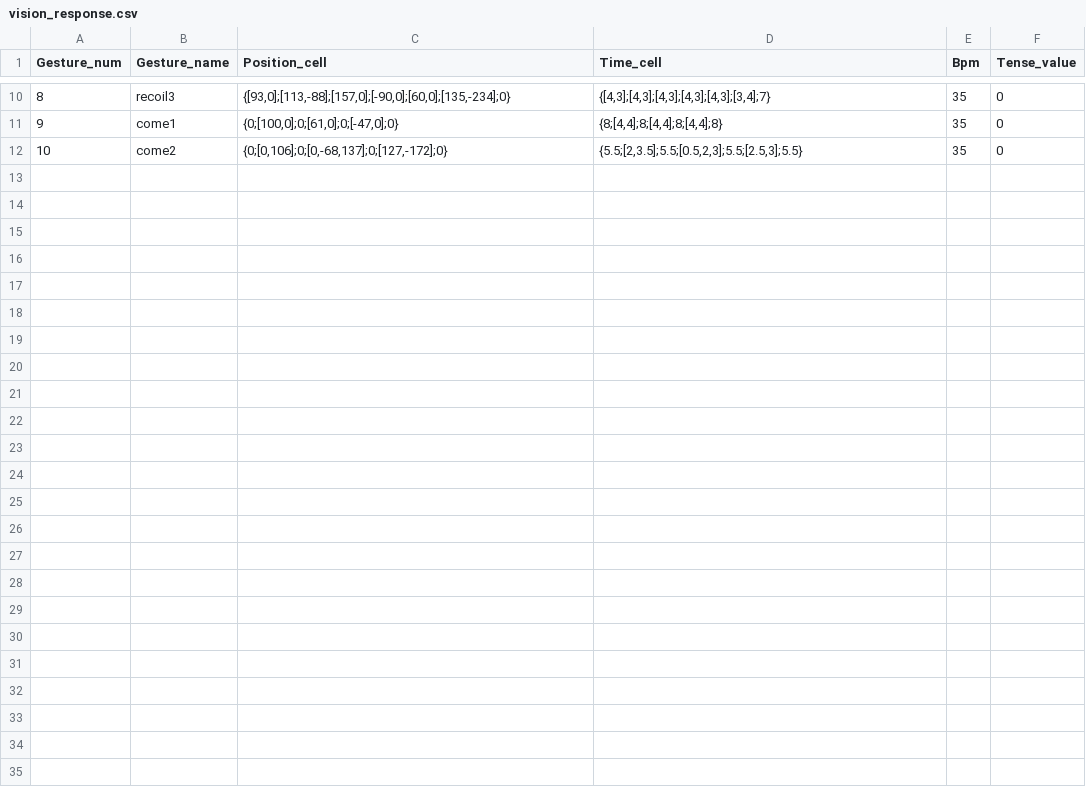
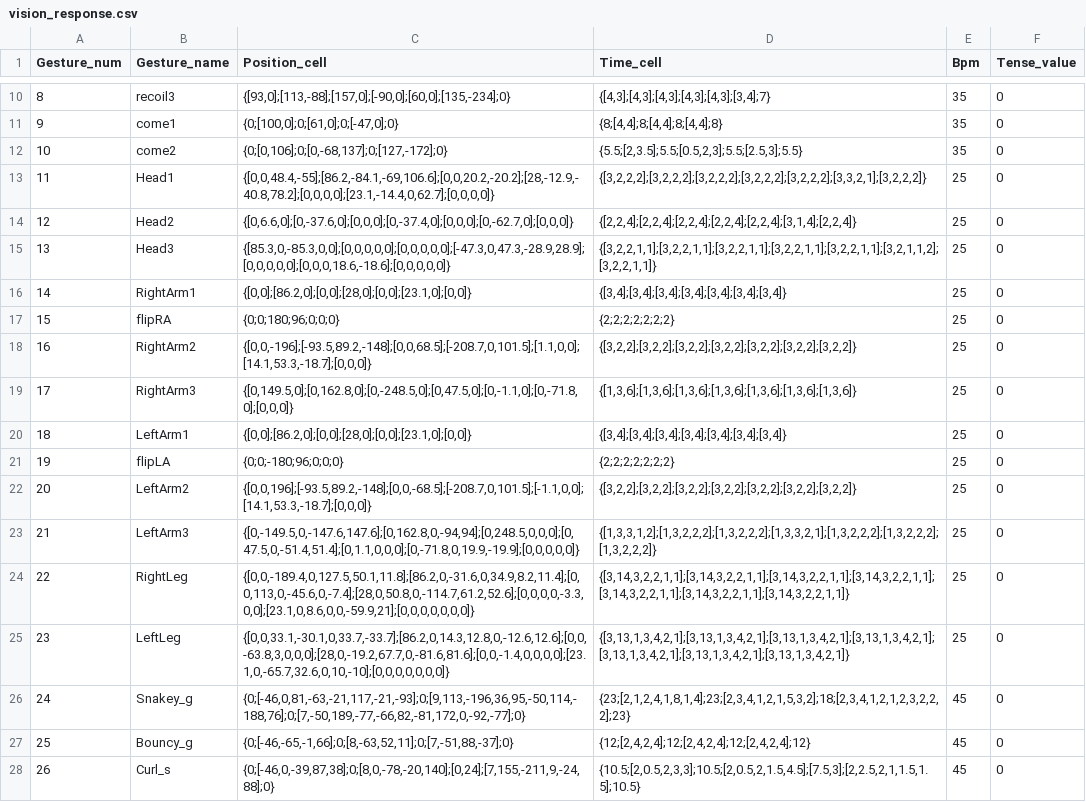
Before and after one commit to HarrisonEXE/WomboComboOfMedusa, a CSV file: Helpers/vision_response.csv, drawn as a sheet; only a part is shown, gaps mark what is left out; the diff names each change by its address in the sheet, - before the commit and + after, or states it on an @@ line.

```diff
--- a/Helpers/vision_response.csv
+++ b/Helpers/vision_response.csv
+row 13: 11 | Head1 | {[0,0,48.4,-55];[86.2,-84.1,-69,106.6];[0,0,20.2,-20.2];[28,-12.9,-40.8,78.2];[0,0,0,0];[23.1,-14.4,0,62.7];[0,0,0,0]} | {[3,2,2,2];[3,2,2,2];[3,2,2,2];[3,2,2,2];[3,2,2,2];[3,3,2,1];[3,2,2,2]} | 25 | 0
+row 14: 12 | Head2 | {[0,6.6,0];[0,-37.6,0];[0,0,0];[0,-37.4,0];[0,0,0];[0,-62.7,0];[0,0,0]} | {[2,2,4];[2,2,4];[2,2,4];[2,2,4];[2,2,4];[3,1,4];[2,2,4]} | 25 | 0
+row 15: 13 | Head3 | {[85.3,0,-85.3,0,0];[0,0,0,0,0];[0,0,0,0,0];[-47.3,0,47.3,-28.9,28.9];[0,0,0,0,0];[0,0,0,18.6,-18.6];[0,0,0,0,0]} | {[3,2,2,1,1];[3,2,2,1,1];[3,2,2,1,1];[3,2,2,1,1];[3,2,2,1,1];[3,2,1,1,2];[3,2,2,1,1]} | 25 | 0
+row 16: 14 | RightArm1 | {[0,0];[86.2,0];[0,0];[28,0];[0,0];[23.1,0];[0,0]} | {[3,4];[3,4];[3,4];[3,4];[3,4];[3,4];[3,4]} | 25 | 0
+row 17: 15 | flipRA | {0;0;180;96;0;0;0} | {2;2;2;2;2;2;2} | 25 | 0
+row 18: 16 | RightArm2 | {[0,0,-196];[-93.5,89.2,-148];[0,0,68.5];[-208.7,0,101.5];[1.1,0,0];[14.1,53.3,-18.7];[0,0,0]} | {[3,2,2];[3,2,2];[3,2,2];[3,2,2];[3,2,2];[3,2,2];[3,2,2]} | 25 | 0
+row 19: 17 | RightArm3 | {[0,149.5,0];[0,162.8,0];[0,-248.5,0];[0,47.5,0];[0,-1.1,0];[0,-71.8,0];[0,0,0]} | {[1,3,6];[1,3,6];[1,3,6];[1,3,6];[1,3,6];[1,3,6];[1,3,6]} | 25 | 0
+row 20: 18 | LeftArm1 | {[0,0];[86.2,0];[0,0];[28,0];[0,0];[23.1,0];[0,0]} | {[3,4];[3,4];[3,4];[3,4];[3,4];[3,4];[3,4]} | 25 | 0
+row 21: 19 | flipLA | {0;0;-180;96;0;0;0} | {2;2;2;2;2;2;2} | 25 | 0
+row 22: 20 | LeftArm2 | {[0,0,196];[-93.5,89.2,-148];[0,0,-68.5];[-208.7,0,101.5];[-1.1,0,0];[14.1,53.3,-18.7];[0,0,0]} | {[3,2,2];[3,2,2];[3,2,2];[3,2,2];[3,2,2];[3,2,2];[3,2,2]} | 25 | 0
+row 23: 21 | LeftArm3 | {[0,-149.5,0,-147.6,147.6];[0,162.8,0,-94,94];[0,248.5,0,0,0];[0,47.5,0,-51.4,51.4];[0,1.1,0,0,0];[0,-71.8,0,19.9,-19.9];[0,0,0,0,0]} | {[1,3,3,1,2];[1,3,2,2,2];[1,3,2,2,2];[1,3,3,2,1];[1,3,2,2,2];[1,3,2,2,2];[1,3,2,2,2]} | 25 | 0
+row 24: 22 | RightLeg | {[0,0,-189.4,0,127.5,50.1,11.8];[86.2,0,-31.6,0,34.9,8.2,11.4];[0,0,113,0,-45.6,0,-7.4];[28,0,50.8,0,-114.7,61.2,52.6];[0,0,0,0,-3.3,0,0];[23.1,0,8.6,0,0,-59.9,21];[0,0,0,0,0,0,0]} | {[3,14,3,2,2,1,1];[3,14,3,2,2,1,1];[3,14,3,2,2,1,1];[3,14,3,2,2,1,1];[3,14,3,2,2,1,1];[3,14,3,2,2,1,1];[3,14,3,2,2,1,1]} | 25 | 0
+row 25: 23 | LeftLeg | {[0,0,33.1,-30.1,0,33.7,-33.7];[86.2,0,14.3,12.8,0,-12.6,12.6];[0,0,-63.8,3,0,0,0];[28,0,-19.2,67.7,0,-81.6,81.6];[0,0,-1.4,0,0,0,0];[23.1,0,-65.7,32.6,0,10,-10];[0,0,0,0,0,0,0]} | {[3,13,1,3,4,2,1];[3,13,1,3,4,2,1];[3,13,1,3,4,2,1];[3,13,1,3,4,2,1];[3,13,1,3,4,2,1];[3,13,1,3,4,2,1];[3,13,1,3,4,2,1]} | 25 | 0
+row 26: 24 | Snakey_g | {0;[-46,0,81,-63,-21,117,-21,-93];0;[9,113,-196,36,95,-50,114,-188,76];0;[7,-50,189,-77,-66,82,-81,172,0,-92,-77];0} | {23;[2,1,2,4,1,8,1,4];23;[2,3,4,1,2,1,5,3,2];18;[2,3,4,1,2,1,2,3,2,2,2];23} | 45 | 0
+row 27: 25 | Bouncy_g | {0;[-46,-65,-1,66];0;[8,-63,52,11];0;[7,-51,88,-37];0} | {12;[2,4,2,4];12;[2,4,2,4];12;[2,4,2,4];12} | 45 | 0
+row 28: 26 | Curl_s | {0;[-46,0,-39,87,38];0;[8,0,-78,-20,140];[0,24];[7,155,-211,9,-24,88];0} | {10.5;[2,0.5,2,3,3];10.5;[2,0.5,2,1.5,4.5];[7.5,3];[2,2.5,2,1,1.5,1.5];10.5} | 45 | 0
```
Also changed, not shown: 8 other files.
